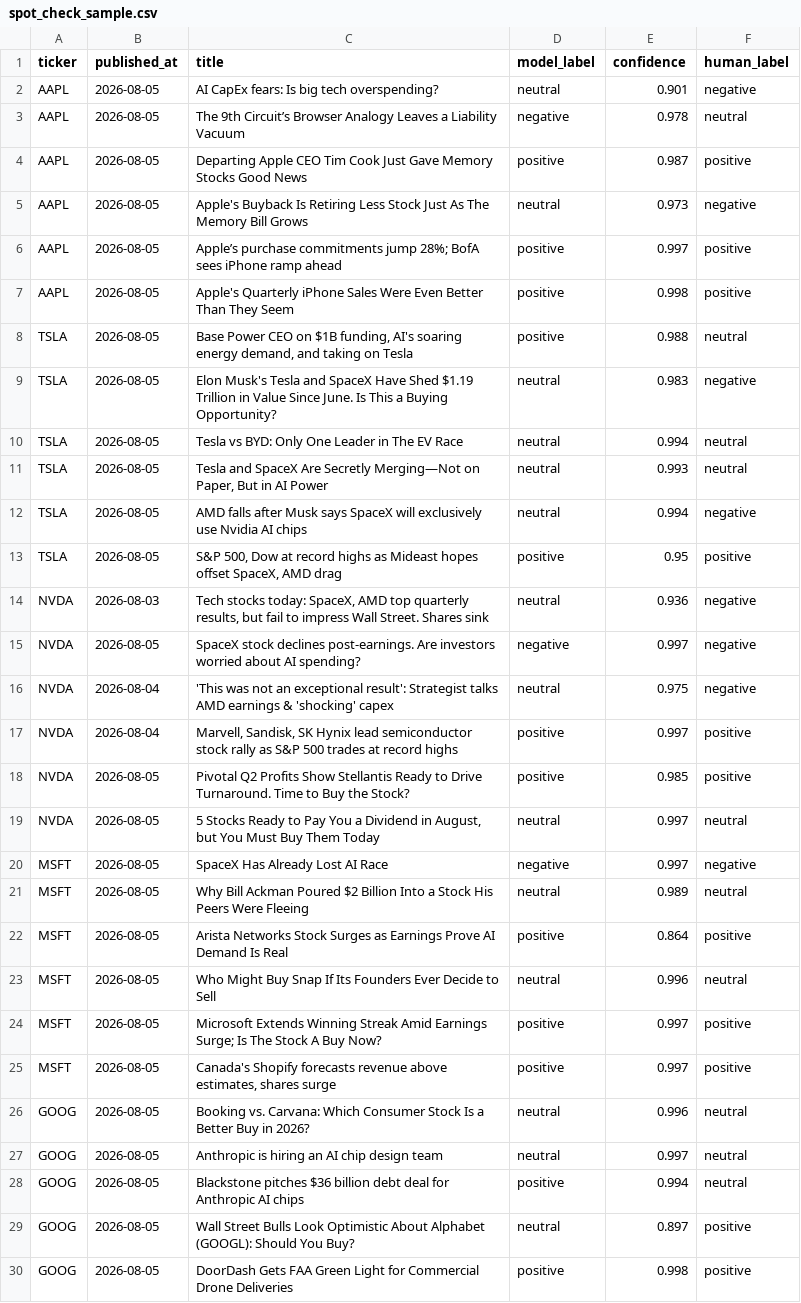
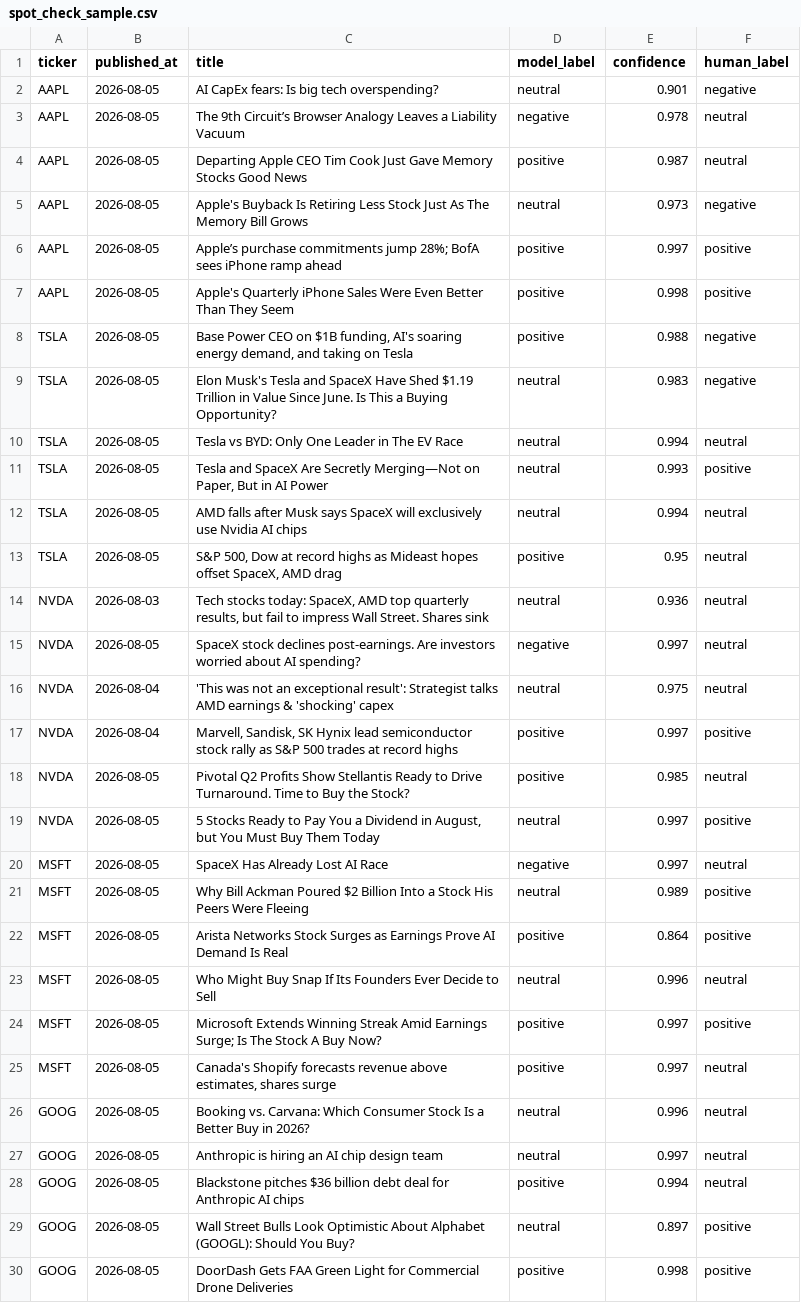
Before and after one commit to p66rkxwf/news-sentiment-monitor, a CSV file: docs/spot_check_sample.csv, drawn as a sheet; only a part is shown.

```diff
--- a/docs/spot_check_sample.csv
+++ b/docs/spot_check_sample.csv
@@ -3,3 +3,3 @@ AAPL,2026-08-05,AI CapEx fears: Is big tech overspending?,neutral,0.901,negative
 AAPL,2026-08-05,The 9th Circuit’s Browser Analogy Leaves a Liability Vacuum,negative,0.978,neutral
-AAPL,2026-08-05,Departing Apple CEO Tim Cook Just Gave Memory Stocks Good News,positive,0.987,positive
+AAPL,2026-08-05,Departing Apple CEO Tim Cook Just Gave Memory Stocks Good News,positive,0.987,neutral
 AAPL,2026-08-05,Apple's Buyback Is Retiring Less Stock Just As The Memory Bill Grows,neutral,0.973,negative
@@ -7,16 +7,16 @@ AAPL,2026-08-05,Apple’s purchase commitments jump 28%; BofA sees iPhone ramp a
 AAPL,2026-08-05,Apple's Quarterly iPhone Sales Were Even Better Than They Seem,positive,0.998,positive
-TSLA,2026-08-05,"Base Power CEO on $1B funding, AI's soaring energy demand, and taking on Tesla",positive,0.988,neutral
+TSLA,2026-08-05,"Base Power CEO on $1B funding, AI's soaring energy demand, and taking on Tesla",positive,0.988,negative
 TSLA,2026-08-05,Elon Musk's Tesla and SpaceX Have Shed $1.19 Trillion in Value Since June. Is This a Buying Opportunity?,neutral,0.983,negative
 TSLA,2026-08-05,Tesla vs BYD: Only One Leader in The EV Race,neutral,0.994,neutral
-TSLA,2026-08-05,"Tesla and SpaceX Are Secretly Merging—Not on Paper, But in AI Power",neutral,0.993,neutral
-TSLA,2026-08-05,AMD falls after Musk says SpaceX will exclusively use Nvidia AI chips,neutral,0.994,negative
-TSLA,2026-08-05,"S&P 500, Dow at record highs as Mideast hopes offset SpaceX, AMD drag",positive,0.95,positive
-NVDA,2026-08-03,"Tech stocks today: SpaceX, AMD top quarterly results, but fail to impress Wall Street. Shares sink",neutral,0.936,negative
-NVDA,2026-08-05,SpaceX stock declines post-earnings. Are investors worried about AI spending?,negative,0.997,negative
-NVDA,2026-08-04,'This was not an exceptional result': Strategist talks AMD earnings & 'shocking' capex,neutral,0.975,negative
+TSLA,2026-08-05,"Tesla and SpaceX Are Secretly Merging—Not on Paper, But in AI Power",neutral,0.993,positive
+TSLA,2026-08-05,AMD falls after Musk says SpaceX will exclusively use Nvidia AI chips,neutral,0.994,neutral
+TSLA,2026-08-05,"S&P 500, Dow at record highs as Mideast hopes offset SpaceX, AMD drag",positive,0.95,neutral
+NVDA,2026-08-03,"Tech stocks today: SpaceX, AMD top quarterly results, but fail to impress Wall Street. Shares sink",neutral,0.936,neutral
+NVDA,2026-08-05,SpaceX stock declines post-earnings. Are investors worried about AI spending?,negative,0.997,neutral
+NVDA,2026-08-04,'This was not an exceptional result': Strategist talks AMD earnings & 'shocking' capex,neutral,0.975,neutral
 NVDA,2026-08-04,"Marvell, Sandisk, SK Hynix lead semiconductor stock rally as S&P 500 trades at record highs",positive,0.997,positive
-NVDA,2026-08-05,Pivotal Q2 Profits Show Stellantis Ready to Drive Turnaround. Time to Buy the Stock?,positive,0.985,positive
-NVDA,2026-08-05,"5 Stocks Ready to Pay You a Dividend in August, but You Must Buy Them Today",neutral,0.997,neutral
-MSFT,2026-08-05,SpaceX Has Already Lost AI Race,negative,0.997,negative
-MSFT,2026-08-05,Why Bill Ackman Poured $2 Billion Into a Stock His Peers Were Fleeing,neutral,0.989,neutral
+NVDA,2026-08-05,Pivotal Q2 Profits Show Stellantis Ready to Drive Turnaround. Time to Buy the Stock?,positive,0.985,neutral
+NVDA,2026-08-05,"5 Stocks Ready to Pay You a Dividend in August, but You Must Buy Them Today",neutral,0.997,positive
+MSFT,2026-08-05,SpaceX Has Already Lost AI Race,negative,0.997,neutral
+MSFT,2026-08-05,Why Bill Ackman Poured $2 Billion Into a Stock His Peers Were Fleeing,neutral,0.989,positive
 MSFT,2026-08-05,Arista Networks Stock Surges as Earnings Prove AI Demand Is Real,positive,0.864,positive
@@ -24,3 +24,3 @@ MSFT,2026-08-05,Who Might Buy Snap If Its Founders Ever Decide to Sell,neutral,0
 MSFT,2026-08-05,Microsoft Extends Winning Streak Amid Earnings Surge; Is The Stock A Buy Now?,positive,0.997,positive
-MSFT,2026-08-05,"Canada's Shopify forecasts revenue above estimates, shares surge",positive,0.997,positive
+MSFT,2026-08-05,"Canada's Shopify forecasts revenue above estimates, shares surge",positive,0.997,neutral
 GOOG,2026-08-05,Booking vs. Carvana: Which Consumer Stock Is a Better Buy in 2026?,neutral,0.996,neutral
```
Also changed, not shown: 3 other files.
